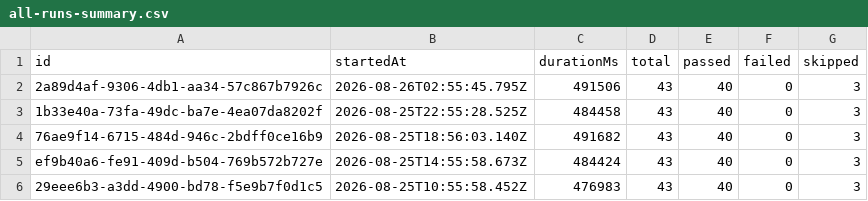
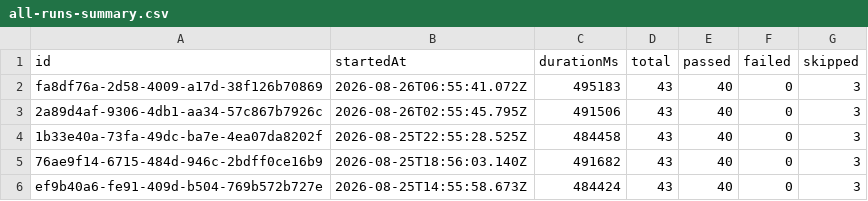
Before and after one commit to saira-uwc/Shunyalabs_widget, a CSV file: docs/exports/all-runs-summary.csv, drawn as a sheet; only a part is shown; the shorter side is filled out with more unchanged rows; the diff names each change by its address in the sheet, - before the commit and + after, or states it on an @@ line.

```diff
--- a/docs/exports/all-runs-summary.csv
+++ b/docs/exports/all-runs-summary.csv
+row 2: fa8df76a-2d58-4009-a17d-38f126b70869 | 2026-08-26T06:55:41.072Z | 495183 | 43 | 40 | 0 | 3
```
Also changed, not shown: docs/exports/current-run.csv, 2 other files.
